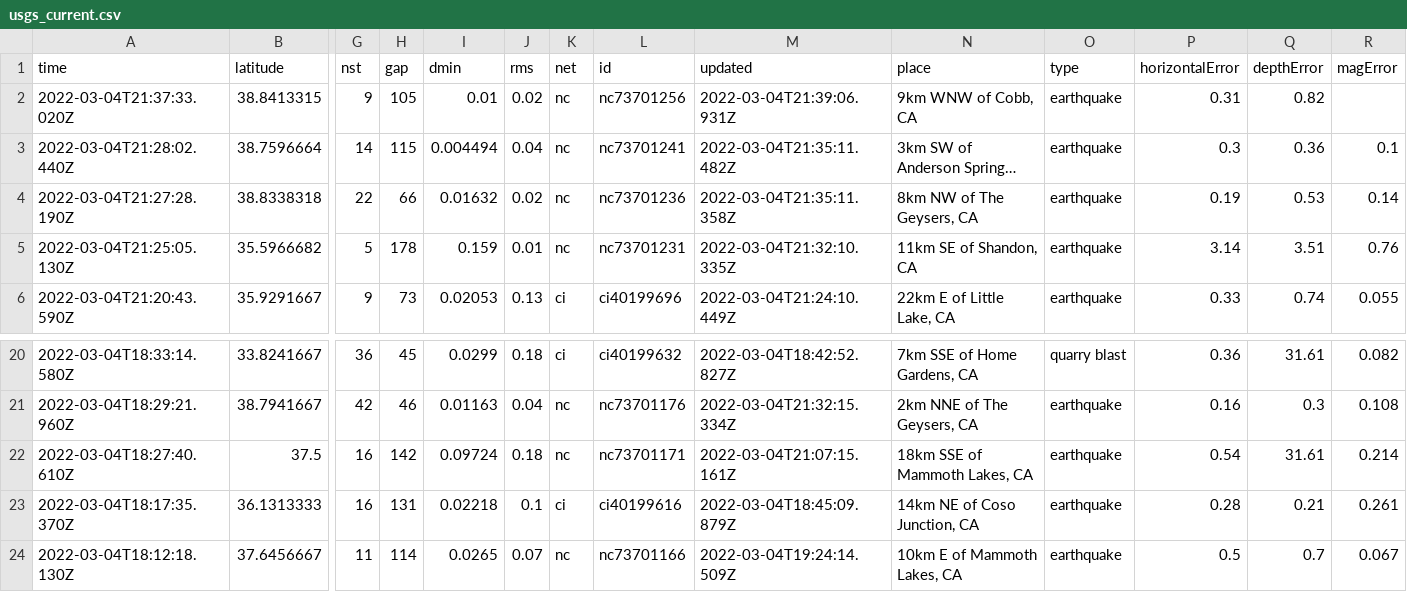
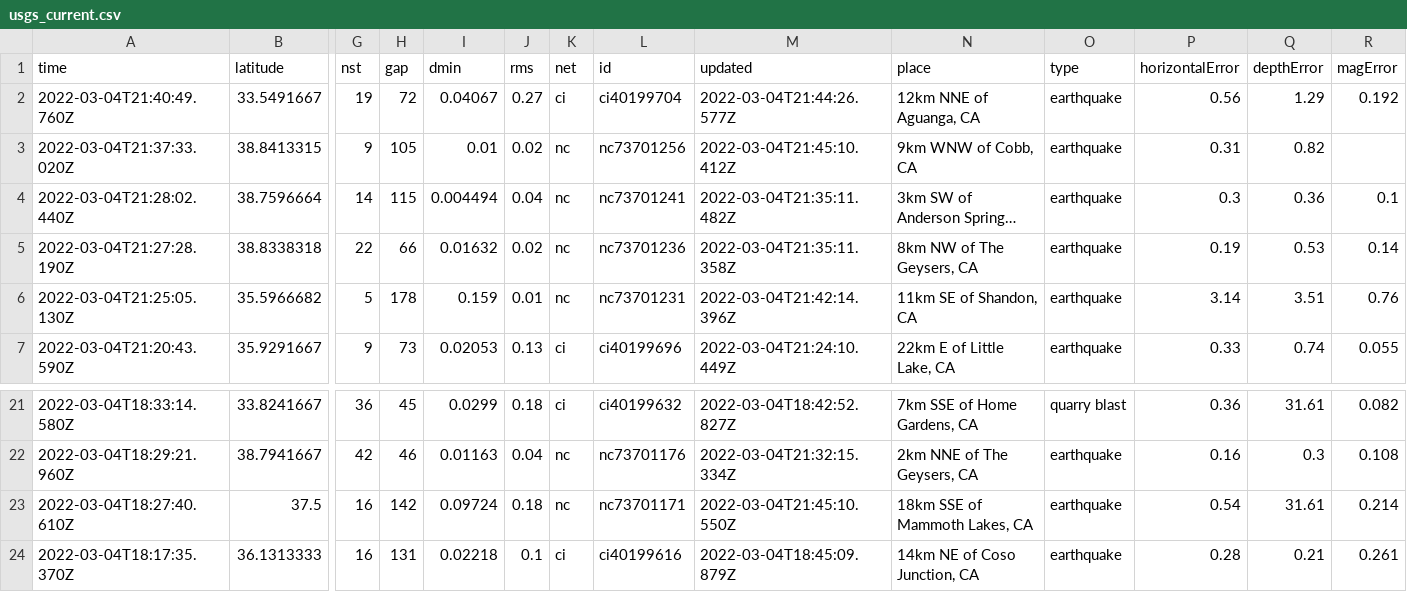
Before and after one commit to jesclark/jessnicar22demo, a CSV file: usgs_current.csv, drawn as a sheet; only a part is shown, gaps mark what is left out; the shorter side is filled out with more unchanged rows; long unchanged cells end in …; addresses are those after the commit; rows hold the shown columns only; the diff names each change by its address in the sheet, - before the commit and + after, or states it on an @@ line.

```diff
--- a/usgs_current.csv
+++ b/usgs_current.csv
+row 2: 2022-03-04T21:40:49.760Z | 33.5491667 | 19 | 72 | 0.04067 | 0.27 | ci | ci40199704 | 2022-03-04T21:44:26.577Z | 12km NNE of Aguanga, CA | earthquake | 0.56 | 1.29 | 0.192
-M3 (updated): 2022-03-04T21:39:06.931Z
+M3 (updated): 2022-03-04T21:45:10.412Z
-M6 (updated): 2022-03-04T21:32:10.335Z
+M6 (updated): 2022-03-04T21:42:14.396Z
-M23 (updated): 2022-03-04T21:07:15.161Z
+M23 (updated): 2022-03-04T21:45:10.550Z
```
Also changed, not shown: usgs_main.csv.
